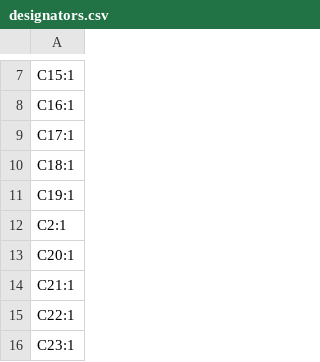
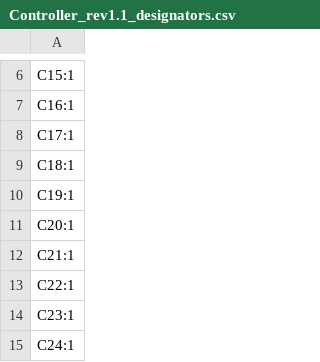
Before and after one commit to oats-center/avena-rs, a CSV file: schematics/controller/production/Controller_rev1.1_designators.csv (was schematics/controller/production/designators.csv), drawn as a sheet; only a part is shown, gaps mark what is left out; the shorter side is filled out with more unchanged rows; removed rows and columns are numbered as before the commit, all else as after; the diff covers the shown part only; the diff names each change by its address in the sheet, - before the commit and + after, or states it on an @@ line.

```diff
--- a/schematics/controller/production/designators.csv
+++ b/schematics/controller/production/Controller_rev1.1_designators.csv
-row 12: C2:1
```
Also changed, not shown: 9 added rows and 3 removed rows elsewhere in this file, 34 other files.
